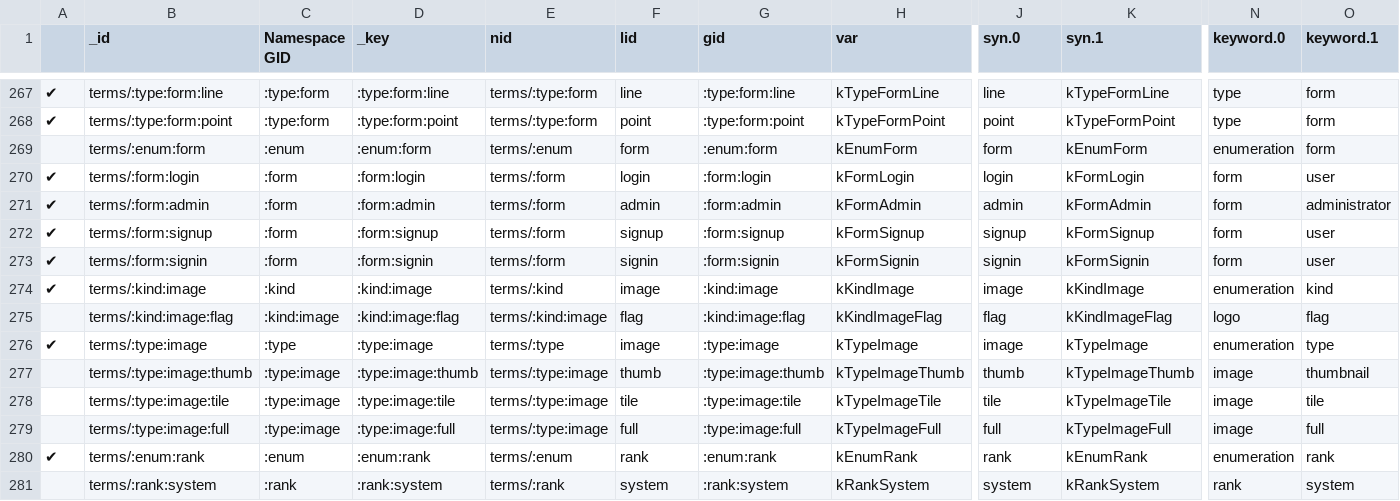
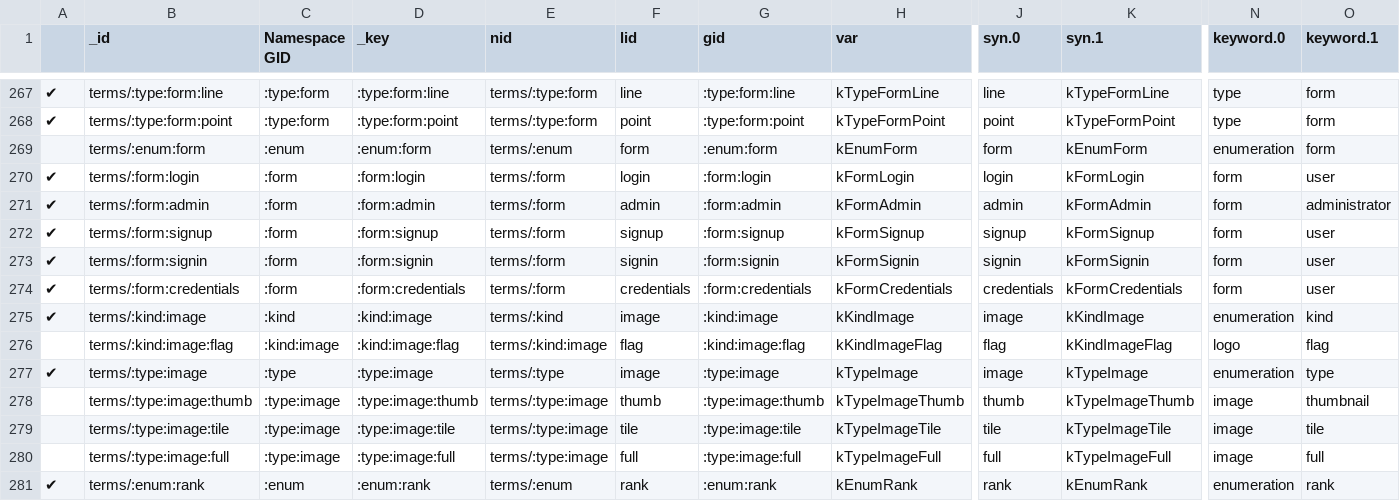
Before and after one commit to milko/datasetaggregatordata, a CSV file: Data/CSV/Symbols new/tmp_terms-import.csv, drawn as a sheet; only a part is shown, gaps mark what is left out; the shorter side is filled out with more unchanged rows; rows hold the shown columns only; the diff names each change by its address in the sheet, - before the commit and + after, or states it on an @@ line.

```diff
--- a/Data/CSV/Symbols new/tmp_terms-import.csv
+++ b/Data/CSV/Symbols new/tmp_terms-import.csv
+row 274: ✔ | terms/:form:credentials | :form | :form:credentials | terms/:form | credentials | :form:credentials | kFormCredentials | credentials | kFormCredentials | form | user
```
Also changed, not shown: Data/CSV/Symbols new/tmp_enums-import.csv, Data/CSV/Symbols new/tmp_form_users-import.csv, 9 other files.
